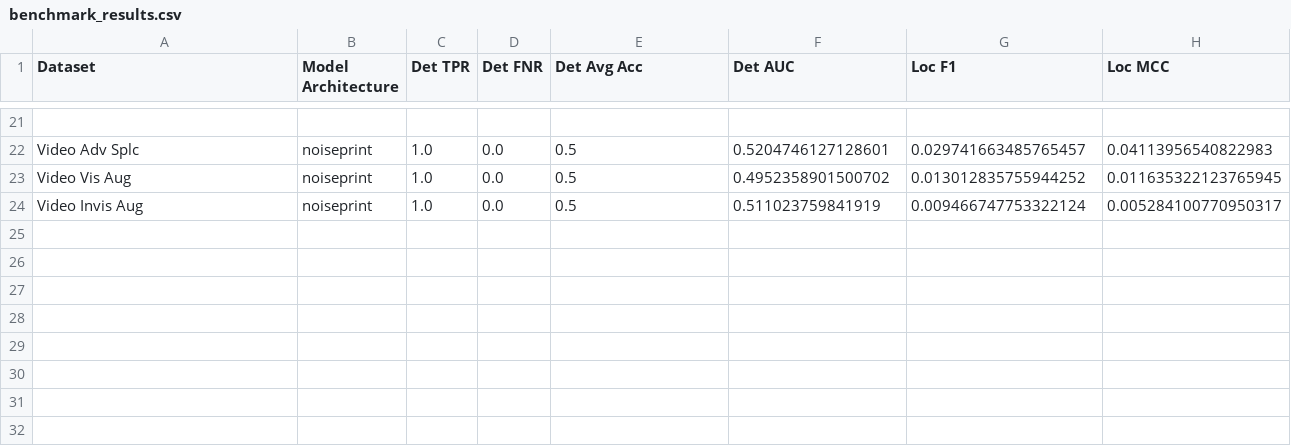
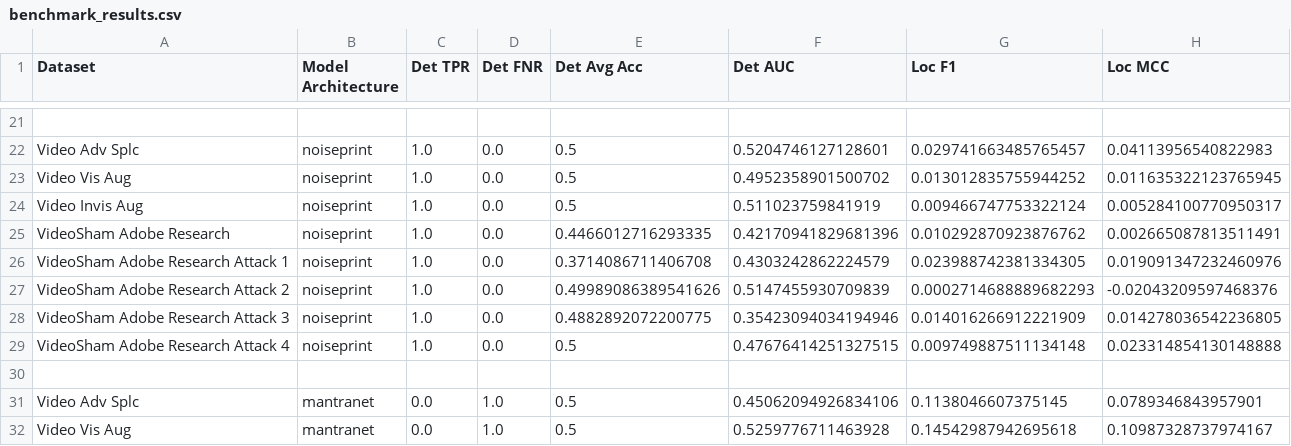
Before and after one commit to ductai199x/benchmarking-video-image-forensic-algorithms, a CSV file: benchmark_results.csv, drawn as a sheet; only a part is shown, gaps mark what is left out.

Commit message:
add more benchmarks

```diff
--- a/benchmark_results.csv
+++ b/benchmark_results.csv
@@ -24 +24,9 @@ Video Vis Aug,noiseprint,1.0,0.0,0.5,0.4952358901500702,0.013012835755944252,0.0
 Video Invis Aug,noiseprint,1.0,0.0,0.5,0.511023759841919,0.009466747753322124,0.005284100770950317
+VideoSham Adobe Research,noiseprint,1.0,0.0,0.4466012716293335,0.42170941829681396,0.010292870923876762,0.002665087813511491
+VideoSham Adobe Research Attack 1,noiseprint,1.0,0.0,0.3714086711406708,0.4303242862224579,0.023988742381334305,0.019091347232460976
+VideoSham Adobe Research Attack 2,noiseprint,1.0,0.0,0.49989086389541626,0.5147455930709839,0.0002714688889682293,-0.02043209597468376
+VideoSham Adobe Research Attack 3,noiseprint,1.0,0.0,0.4882892072200775,0.35423094034194946,0.014016266912221909,0.014278036542236805
+VideoSham Adobe Research Attack 4,noiseprint,1.0,0.0,0.5,0.47676414251327515,0.009749887511134148,0.023314854130148888
+
+Video Adv Splc,mantranet,0.0,1.0,0.5,0.45062094926834106,0.1138046607375145,0.0789346843957901
+Video Vis Aug,mantranet,0.0,1.0,0.5,0.5259776711463928,0.14542987942695618,0.10987328737974167
```
